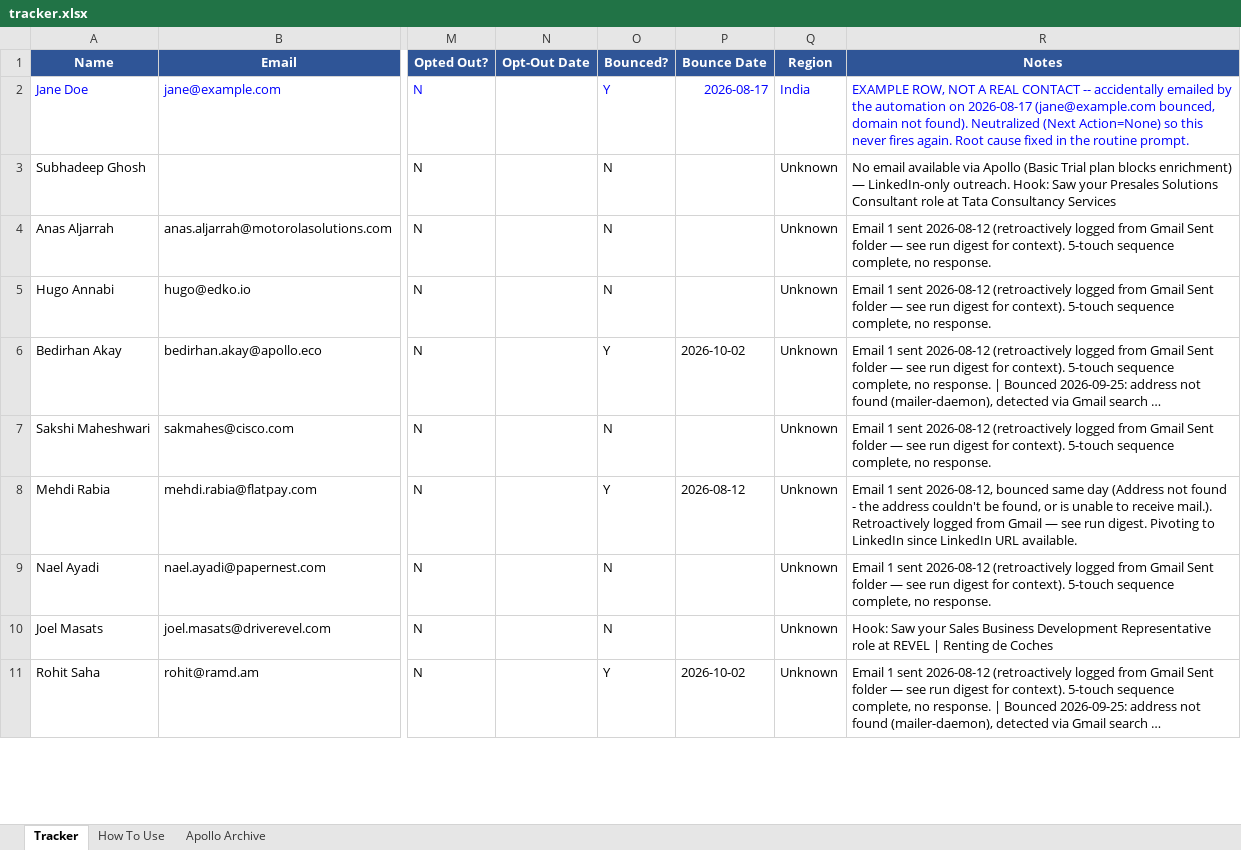
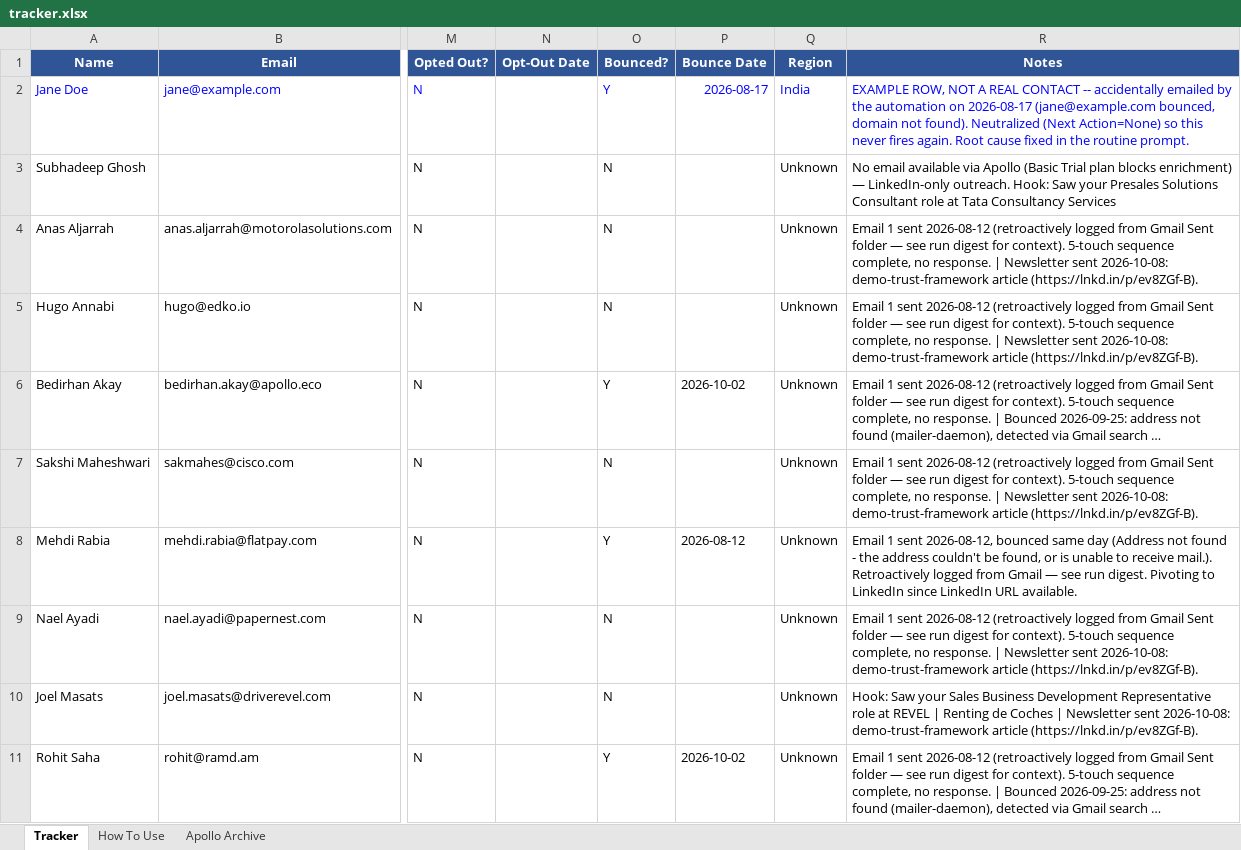
Before and after one commit to abhisriashok/topmate-outreach, an Excel workbook: tracker.xlsx, sheet Tracker, drawn as a sheet; only a part is shown, gaps mark what is left out; long unchanged cells end in …; values as stored, in another font and other column widths than the file's, no borders; the diff covers the shown part only; the diff names each change by its address in the sheet, - before the commit and + after, or states it on an @@ line.

```diff
--- a/tracker.xlsx (sheet Tracker)
+++ b/tracker.xlsx (sheet Tracker)
-R4:R5 (Notes): …no response.
+R4:R5 (Notes): …no response. | Newsletter sent 2026-10-08: demo-trust-framework article (https://lnkd.in/p/ev8ZGf-B).
-R7 (Notes): …no response.
+R7 (Notes): …no response. | Newsletter sent 2026-10-08: demo-trust-framework article (https://lnkd.in/p/ev8ZGf-B).
-R9 (Notes): …no response.
+R9 (Notes): …no response. | Newsletter sent 2026-10-08: demo-trust-framework article (https://lnkd.in/p/ev8ZGf-B).
-R10 (Notes): …de Coches
+R10 (Notes): …de Coches | Newsletter sent 2026-10-08: demo-trust-framework article (https://lnkd.in/p/ev8ZGf-B).
```
Also changed, not shown: 71 edited cells elsewhere in this sheet.
